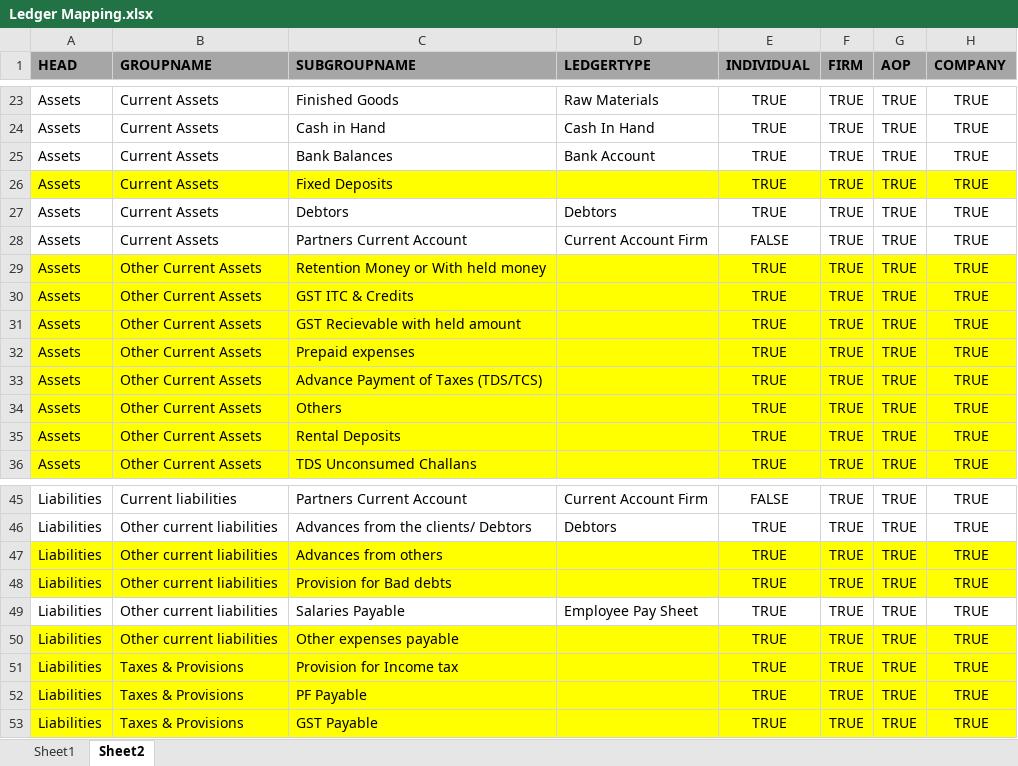
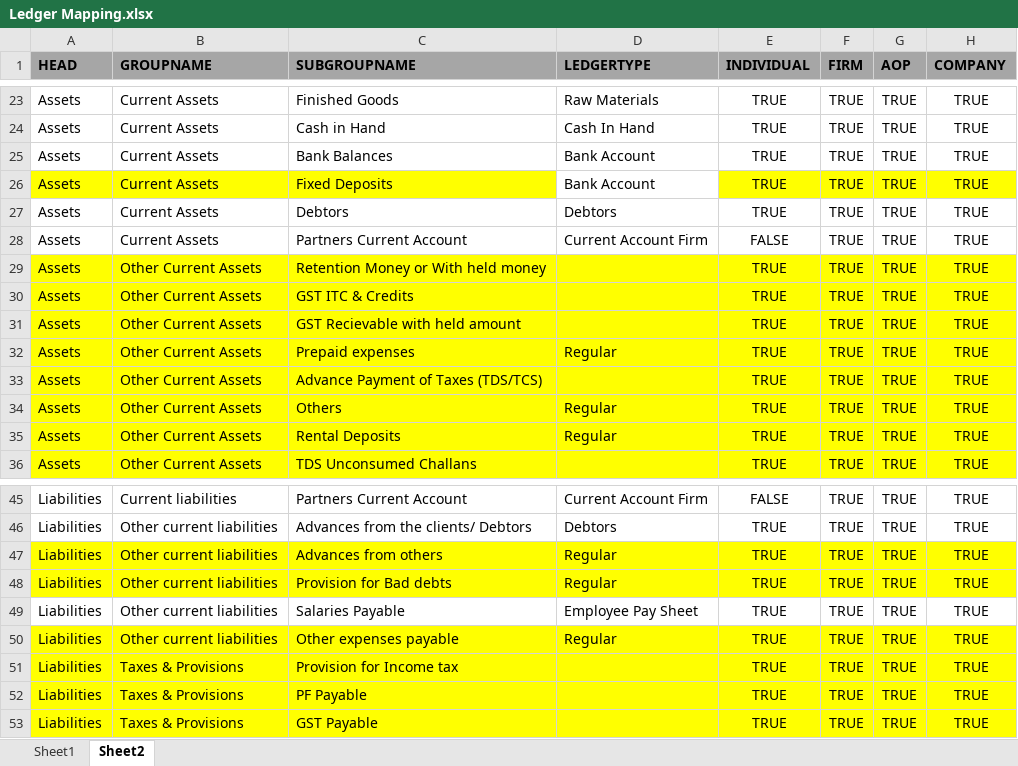
Before and after one commit to LNarendarReddy/IIT, an Excel workbook: 01_Requirements/LedgerTypes/Ledger Mapping.xlsx, sheet Sheet2, drawn as a sheet; only a part is shown, gaps mark what is left out; values as stored, in another font and other column widths than the file's, no borders; the diff names each change by its address in the sheet, - before the commit and + after, or states it on an @@ line.

```diff
--- a/01_Requirements/LedgerTypes/Ledger Mapping.xlsx (sheet Sheet2)
+++ b/01_Requirements/LedgerTypes/Ledger Mapping.xlsx (sheet Sheet2)
-D26 (LEDGERTYPE): (empty)
+D26 (LEDGERTYPE): Bank Account
-D26 fill: #FFFF00
+D26 fill: none
-D32 (LEDGERTYPE): (empty)
+D32 (LEDGERTYPE): Regular
-D34:D35 (LEDGERTYPE): (empty)
+D34:D35 (LEDGERTYPE): Regular
-D47:D48 (LEDGERTYPE): (empty)
+D47:D48 (LEDGERTYPE): Regular
-D50 (LEDGERTYPE): (empty)
+D50 (LEDGERTYPE): Regular
```
Also changed, not shown: 01_Requirements/Firm BS Horizontal Format.xlsx, 01_Requirements/Individual Balance Sheet- Horizontal format.xlsx, 8 other files.
